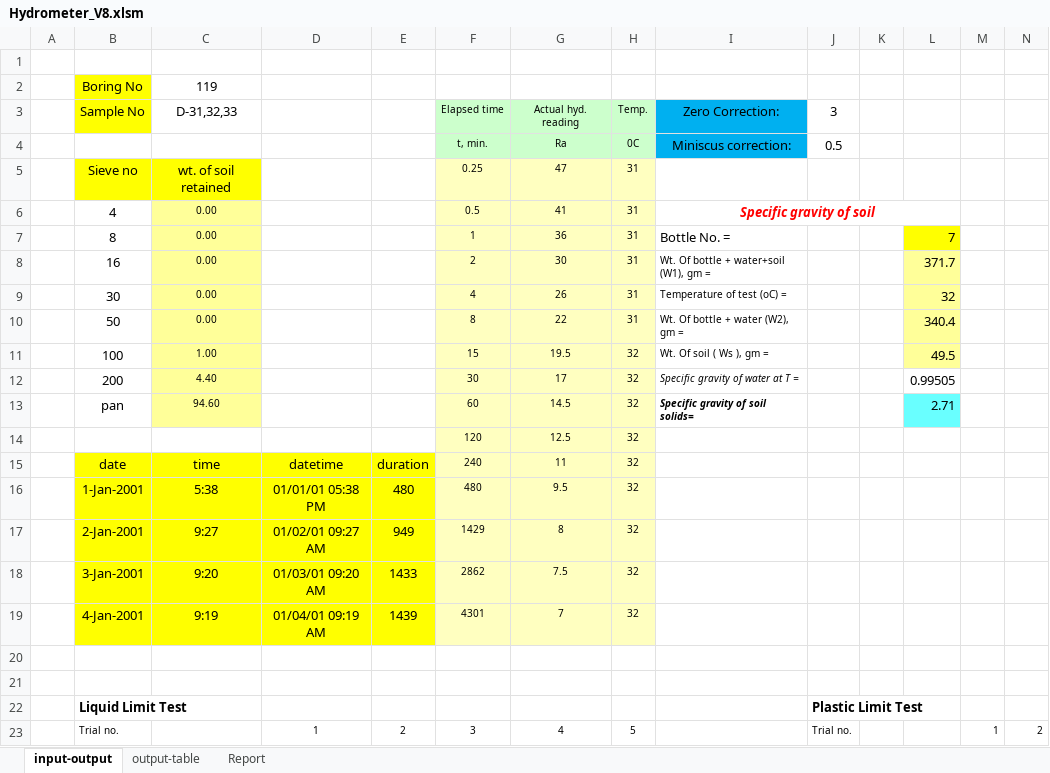
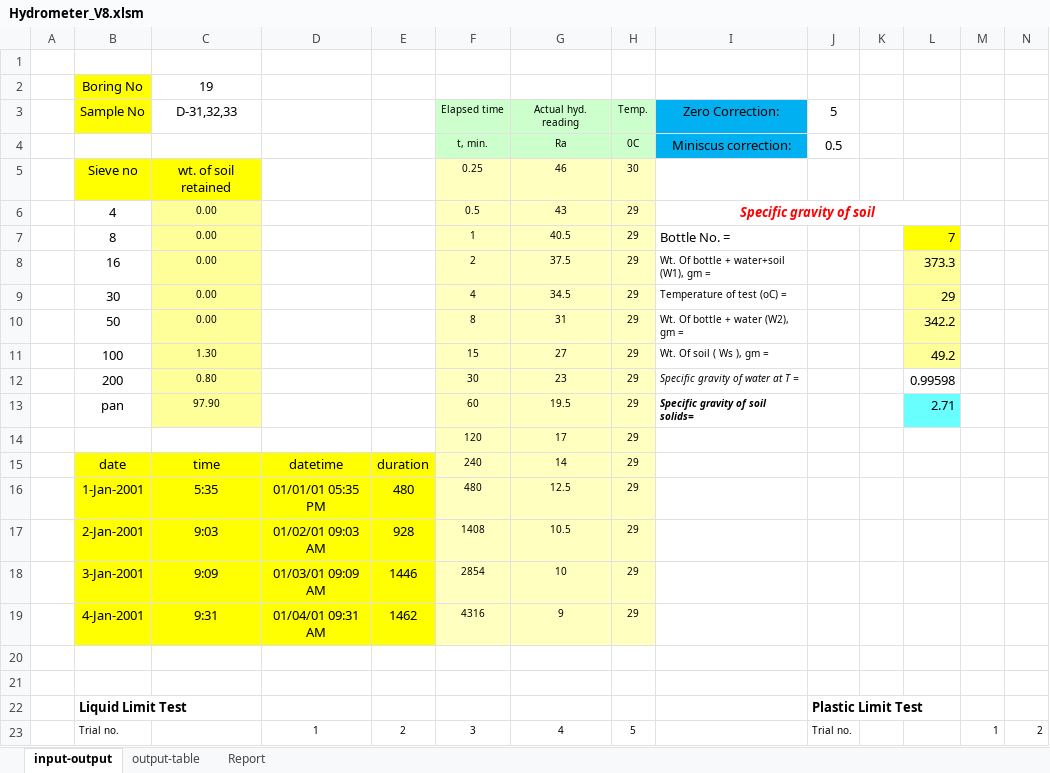
Before and after one commit to mdnasiruddin733/ann-thesis, an Excel workbook: Hydrometer_V8.xlsm, sheet input-output, drawn as a sheet; only a part is shown; values as stored, in another font and other column widths than the file's, no borders; charts and pictures not drawn; removed rows and columns are numbered as before the commit, all else as after; rows hold the shown columns only; the diff covers the shown part only; the diff names each change by its address in the sheet, - before the commit and + after, or states it on an @@ line.

```diff
--- a/Hydrometer_V8.xlsm (sheet input-output)
+++ b/Hydrometer_V8.xlsm (sheet input-output)
-C2 (D-31,32,33): 119
+C2 (D-31,32,33): 19
-J3: 3
+J3: 5
-G5 (Actual hyd. reading): 47
+G5 (Actual hyd. reading): 46
-H5 (Temp.): 31
+H5 (Temp.): 30
-G6 (Actual hyd. reading): 41
+G6 (Actual hyd. reading): 43
-H6:H10 (Temp.): 31
+H6:H10 (Temp.): 29
-G7 (Actual hyd. reading): 36
+G7 (Actual hyd. reading): 40.5
-G8 (Actual hyd. reading): 30
+G8 (Actual hyd. reading): 37.5
-L8: 371.7
+L8: 373.3
-G9 (Actual hyd. reading): 26
+G9 (Actual hyd. reading): 34.5
-L9: 32
+L9: 29
-G10 (Actual hyd. reading): 22
+G10 (Actual hyd. reading): 31
-L10: 340.4
+L10: 342.2
-row 11:  | 100 | 1.00 |  |  | 15 | 19.5 | 32 | Wt. Of soil ( Ws ), gm = |  |  | 49.5
-row 12:  | 200 | 4.40 |  |  | 30 | 17 | 32 | Specific gravity of water at T = |  |  | 0.99505
+row 11:  | 100 | 1.30 |  |  | 15 | 27 | 29 | Wt. Of soil ( Ws ), gm = |  |  | 49.2
+row 12:  | 200 | 0.80 |  |  | 30 | 23 | 29 | Specific gravity of water at T = |  |  | 0.99598
-C13 (D-31,32,33): 94.60
+C13 (D-31,32,33): 97.90
-G13 (Actual hyd. reading): 14.5
+G13 (Actual hyd. reading): 19.5
-H13 (Temp.): 32
+H13 (Temp.): 29
-row 14:  |  |  |  |  | 120 | 12.5 | 32
+row 14:  |  |  |  |  | 120 | 17 | 29
-G15 (Actual hyd. reading): 11
+G15 (Actual hyd. reading): 14
-H15:H16 (Temp.): 32
+H15:H16 (Temp.): 29
-C16 (D-31,32,33): 5:38
+C16 (D-31,32,33): 5:35
-D16: 01/01/01 05:38 PM
+D16: 01/01/01 05:35 PM
-G16 (Actual hyd. reading): 9.5
+G16 (Actual hyd. reading): 12.5
-row 17:  | 2-Jan-2001 | 9:27 | 01/02/01 09:27 AM | 949 | 1429 | 8 | 32
-row 18:  | 3-Jan-2001 | 9:20 | 01/03/01 09:20 AM | 1433 | 2862 | 7.5 | 32
-row 19:  | 4-Jan-2001 | 9:19 | 01/04/01 09:19 AM | 1439 | 4301 | 7 | 32
+row 17:  | 2-Jan-2001 | 9:03 | 01/02/01 09:03 AM | 928 | 1408 | 10.5 | 29
+row 18:  | 3-Jan-2001 | 9:09 | 01/03/01 09:09 AM | 1446 | 2854 | 10 | 29
+row 19:  | 4-Jan-2001 | 9:31 | 01/04/01 09:31 AM | 1462 | 4316 | 9 | 29
```
Also changed, not shown: 7 added rows, 7 removed rows and 5 edited cells elsewhere in this sheet, sheet output-table, sheet Report, formulas that keep their value, charts or pictures, Hydrometer_V8.xlsx, Limits-V5.xlsx.
